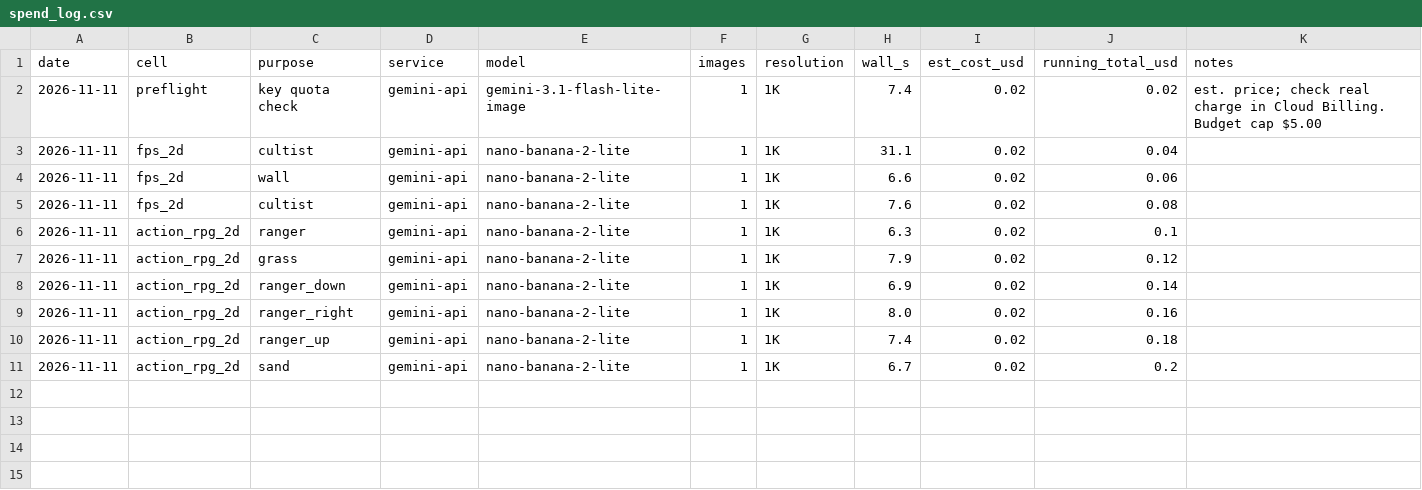
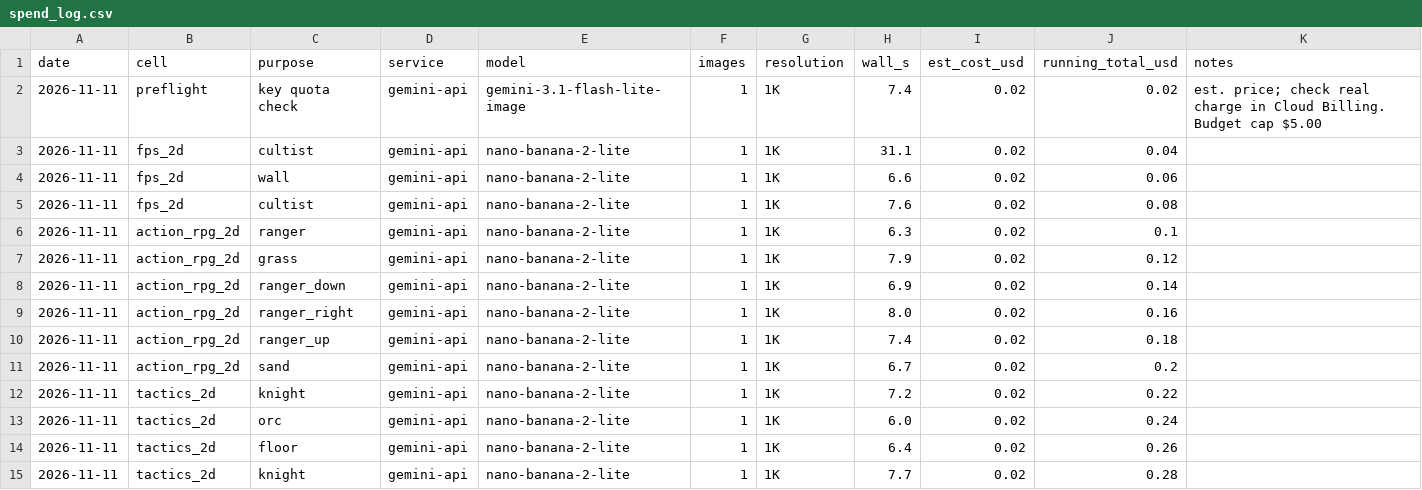
Before and after one commit to sphilius/game-dev-starter-kit, a CSV file: godot/art_tests/logs/spend_log.csv, drawn as a sheet.

```diff
--- a/godot/art_tests/logs/spend_log.csv
+++ b/godot/art_tests/logs/spend_log.csv
@@ -11 +11,5 @@ date,cell,purpose,service,model,images,resolution,wall_s,est_cost_usd,running_to
 2026-11-11,action_rpg_2d,sand,gemini-api,nano-banana-2-lite,1,1K,6.7,0.02,0.2,
+2026-11-11,tactics_2d,knight,gemini-api,nano-banana-2-lite,1,1K,7.2,0.02,0.22,
+2026-11-11,tactics_2d,orc,gemini-api,nano-banana-2-lite,1,1K,6.0,0.02,0.24,
+2026-11-11,tactics_2d,floor,gemini-api,nano-banana-2-lite,1,1K,6.4,0.02,0.26,
+2026-11-11,tactics_2d,knight,gemini-api,nano-banana-2-lite,1,1K,7.7,0.02,0.28,
```
Also changed, not shown: 30 other files.
